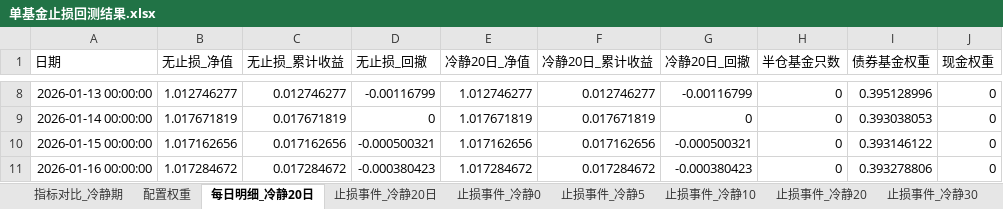
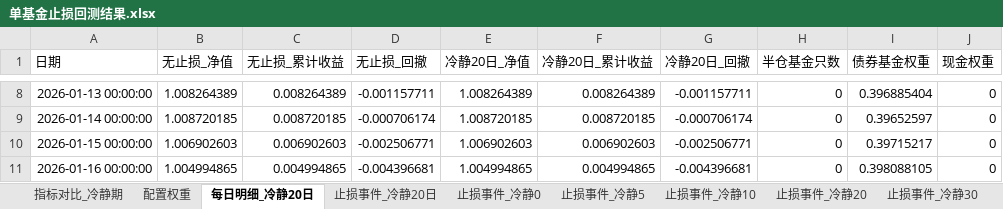
Before and after one commit to bwliseva/portfolio-report, an Excel workbook: automation/单基金止损回测结果.xlsx, sheet 每日明细_冷静20日, drawn as a sheet; only a part is shown, gaps mark what is left out; values as stored, in another font and other column widths than the file's, no borders; the diff covers the shown part only; the diff names each change by its address in the sheet, - before the commit and + after, or states it on an @@ line.

```diff
--- a/automation/单基金止损回测结果.xlsx (sheet 每日明细_冷静20日)
+++ b/automation/单基金止损回测结果.xlsx (sheet 每日明细_冷静20日)
-B8 (无止损_净值): 1.012746277
+B8 (无止损_净值): 1.008264389
-C8 (无止损_累计收益): 0.012746277
+C8 (无止损_累计收益): 0.008264389
-D8 (无止损_回撤): -0.00116799
+D8 (无止损_回撤): -0.001157711
-E8 (冷静20日_净值): 1.012746277
+E8 (冷静20日_净值): 1.008264389
-F8 (冷静20日_累计收益): 0.012746277
+F8 (冷静20日_累计收益): 0.008264389
-G8 (冷静20日_回撤): -0.00116799
+G8 (冷静20日_回撤): -0.001157711
-I8 (债券基金权重): 0.395128996
+I8 (债券基金权重): 0.396885404
-B9 (无止损_净值): 1.017671819
+B9 (无止损_净值): 1.008720185
-C9 (无止损_累计收益): 0.017671819
+C9 (无止损_累计收益): 0.008720185
-D9 (无止损_回撤): 0
+D9 (无止损_回撤): -0.000706174
-E9 (冷静20日_净值): 1.017671819
+E9 (冷静20日_净值): 1.008720185
-F9 (冷静20日_累计收益): 0.017671819
+F9 (冷静20日_累计收益): 0.008720185
-G9 (冷静20日_回撤): 0
+G9 (冷静20日_回撤): -0.000706174
-I9 (债券基金权重): 0.393038053
+I9 (债券基金权重): 0.39652597
-B10 (无止损_净值): 1.017162656
+B10 (无止损_净值): 1.006902603
-C10 (无止损_累计收益): 0.017162656
+C10 (无止损_累计收益): 0.006902603
-D10 (无止损_回撤): -0.000500321
+D10 (无止损_回撤): -0.002506771
-E10 (冷静20日_净值): 1.017162656
+E10 (冷静20日_净值): 1.006902603
-F10 (冷静20日_累计收益): 0.017162656
+F10 (冷静20日_累计收益): 0.006902603
-G10 (冷静20日_回撤): -0.000500321
+G10 (冷静20日_回撤): -0.002506771
-I10 (债券基金权重): 0.393146122
+I10 (债券基金权重): 0.39715217
-B11 (无止损_净值): 1.017284672
+B11 (无止损_净值): 1.004994865
-C11 (无止损_累计收益): 0.017284672
+C11 (无止损_累计收益): 0.004994865
-D11 (无止损_回撤): -0.000380423
+D11 (无止损_回撤): -0.004396681
-E11 (冷静20日_净值): 1.017284672
+E11 (冷静20日_净值): 1.004994865
-F11 (冷静20日_累计收益): 0.017284672
+F11 (冷静20日_累计收益): 0.004994865
-G11 (冷静20日_回撤): -0.000380423
+G11 (冷静20日_回撤): -0.004396681
-I11 (债券基金权重): 0.393278806
+I11 (债券基金权重): 0.398088105
```
Also changed, not shown: 1 added row and 1666 edited cells elsewhere in this sheet, sheet 止损事件_冷静10, sheet 止损事件_冷静0, sheet 止损事件_冷静5, sheet 止损事件_冷静30, sheet 止损事件_冷静20日, sheet 止损事件_冷静20, 3 more sheets.
